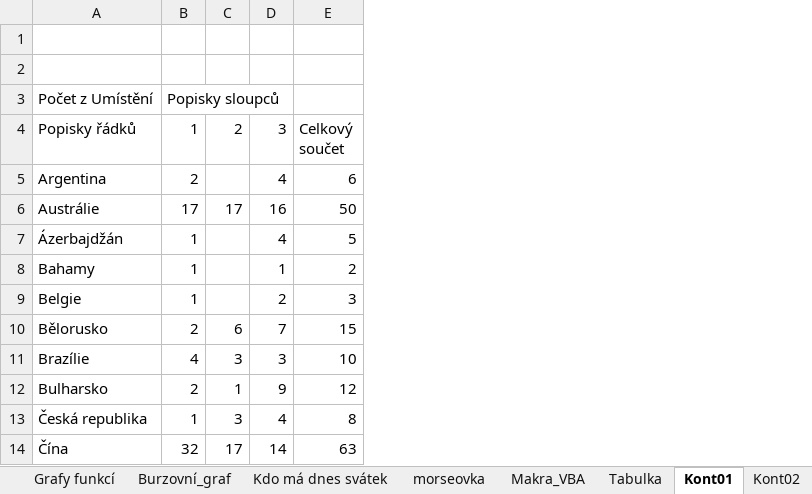
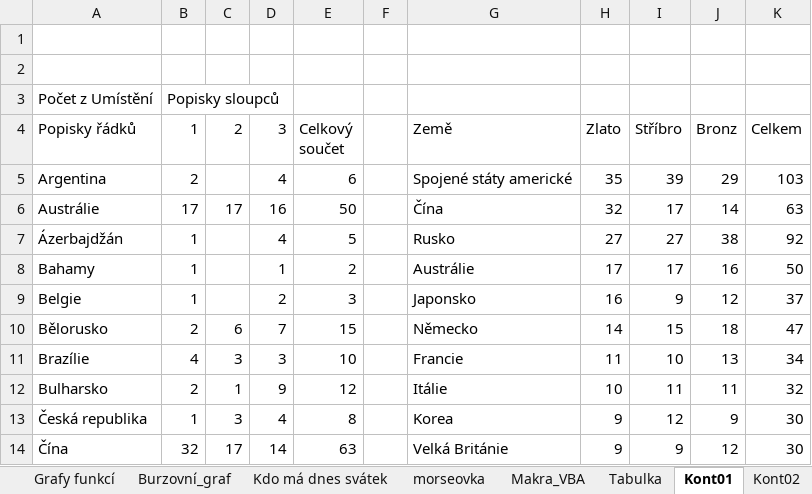
Before and after one commit to tolinofc/MaturitniCviceni, an Excel workbook: PVY/00-Office/Excel/03_Formaty_Grafy_Makra.xlsx, sheet Kont01, drawn as a sheet; only a part is shown; values as stored, in another font and other column widths than the file's, no borders; table styles not drawn; the diff names each change by its address in the sheet, - before the commit and + after, or states it on an @@ line.

```diff
--- a/PVY/00-Office/Excel/03_Formaty_Grafy_Makra.xlsx (sheet Kont01)
+++ b/PVY/00-Office/Excel/03_Formaty_Grafy_Makra.xlsx (sheet Kont01)
+column F, empty
+column G (Země), rows 5-14: Spojené státy americké | Čína | Rusko | Austrálie | Japonsko | Německo | Francie | Itálie | Korea | Velká Británie
+column H (Zlato), rows 5-14: 35 | 32 | 27 | 17 | 16 | 14 | 11 | 10 | 9 | 9
+column I (Stříbro), rows 5-14: 39 | 17 | 27 | 17 | 9 | 15 | 10 | 11 | 12 | 9
+column J (Bronz), rows 5-14: 29 | 14 | 38 | 16 | 12 | 18 | 13 | 11 | 9 | 12
+column K (Celkem), rows 5-14: 103 | 63 | 92 | 50 | 37 | 47 | 34 | 32 | 30 | 30
```
Also changed, not shown: sheet Tabulka, sheet Kont03, sheet Kdo má dnes svátek, other sheet tabs, 6 other files.
